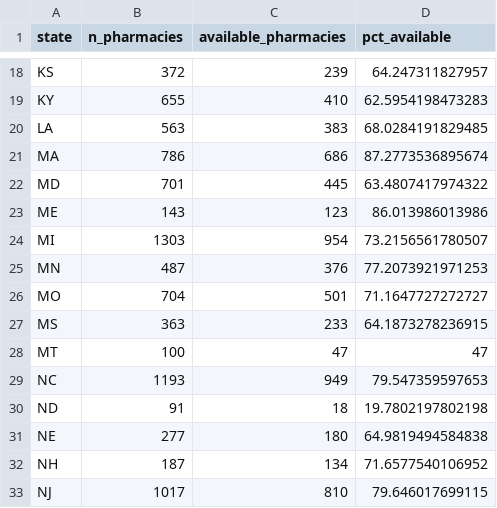
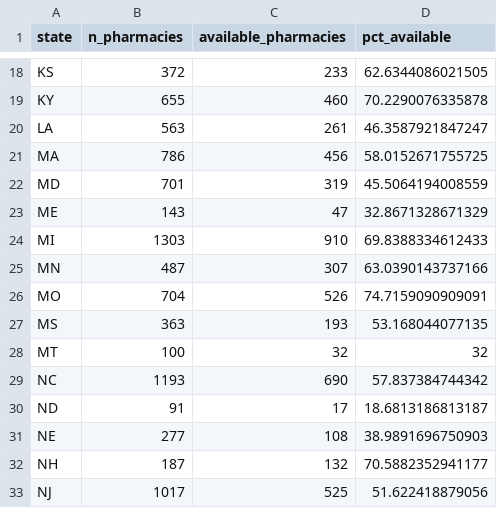
Before and after one commit to bhrenton/cdc-vaccination-data, a CSV file: vaccine_spotter_states.csv, drawn as a sheet; only a part is shown, gaps mark what is left out; the diff covers the shown part only.

```diff
--- a/vaccine_spotter_states.csv
+++ b/vaccine_spotter_states.csv
@@ -18,16 +18,16 @@
-"KS",372,239,64.247311827957
-"KY",655,410,62.5954198473283
-"LA",563,383,68.0284191829485
-"MA",786,686,87.2773536895674
-"MD",701,445,63.4807417974322
-"ME",143,123,86.013986013986
-"MI",1303,954,73.2156561780507
-"MN",487,376,77.2073921971253
-"MO",704,501,71.1647727272727
-"MS",363,233,64.1873278236915
-"MT",100,47,47
-"NC",1193,949,79.547359597653
-"ND",91,18,19.7802197802198
-"NE",277,180,64.9819494584838
-"NH",187,134,71.6577540106952
-"NJ",1017,810,79.646017699115
+"KS",372,233,62.6344086021505
+"KY",655,460,70.2290076335878
+"LA",563,261,46.3587921847247
+"MA",786,456,58.0152671755725
+"MD",701,319,45.5064194008559
+"ME",143,47,32.8671328671329
+"MI",1303,910,69.8388334612433
+"MN",487,307,63.0390143737166
+"MO",704,526,74.7159090909091
+"MS",363,193,53.168044077135
+"MT",100,32,32
+"NC",1193,690,57.837384744342
+"ND",91,17,18.6813186813187
+"NE",277,108,38.9891696750903
+"NH",187,132,70.5882352941177
+"NJ",1017,525,51.622418879056
```
Also changed, not shown: 74 edited cells elsewhere in this file, vaccine_counties_sites.csv.
